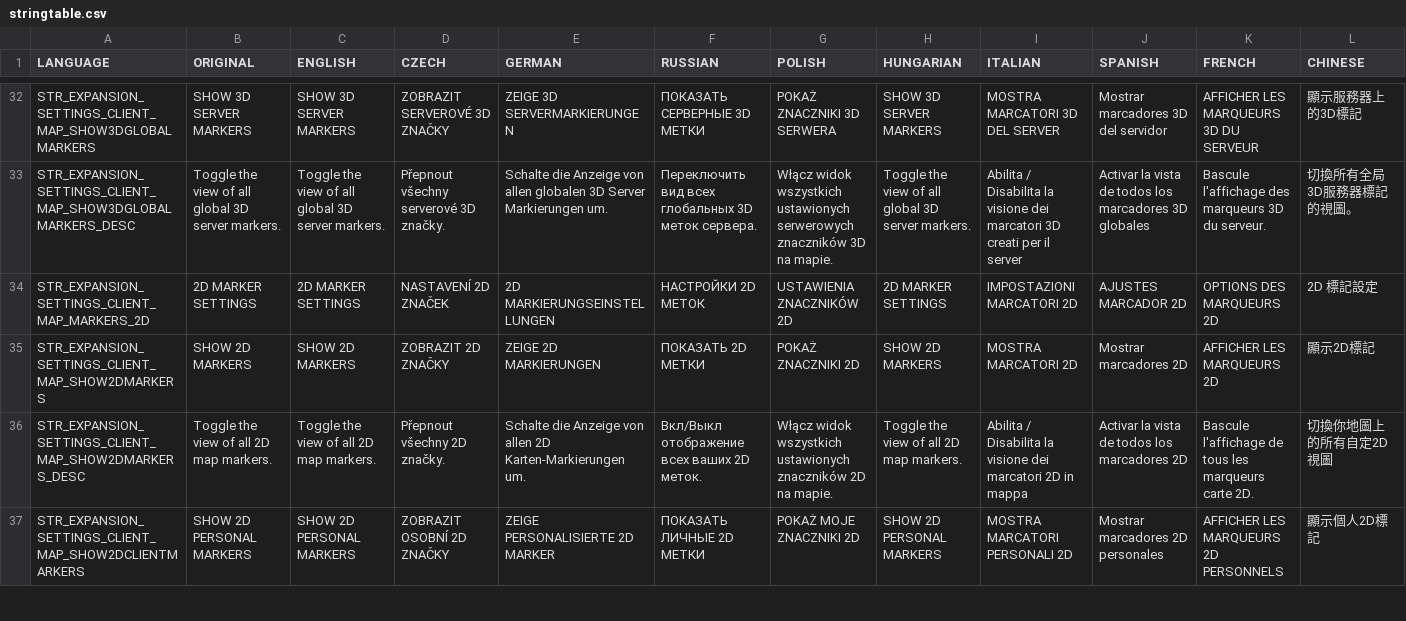
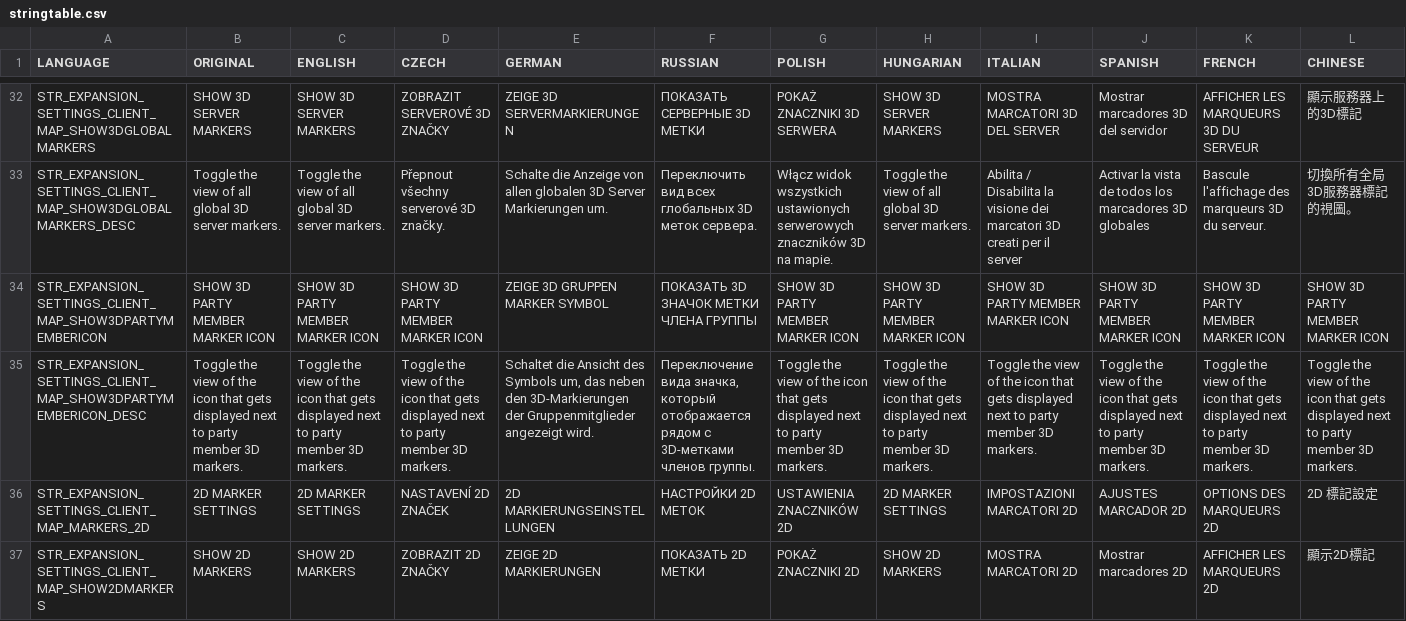
Before and after one commit to salutesh/DayZ-Expansion-Scripts, a CSV file: DayZExpansion/languagecore/Core/stringtable.csv, drawn as a sheet; only a part is shown, gaps mark what is left out; the shorter side is filled out with more unchanged rows; rows hold the shown columns only; the diff names each change by its address in the sheet, - before the commit and + after, or states it on an @@ line.

```diff
--- a/DayZExpansion/languagecore/Core/stringtable.csv
+++ b/DayZExpansion/languagecore/Core/stringtable.csv
+row 34: STR_EXPANSION_SETTINGS_CLIENT_MAP_SHOW3DPARTYMEMBERICON | SHOW 3D PARTY MEMBER MARKER ICON | SHOW 3D PARTY MEMBER MARKER ICON | SHOW 3D PARTY MEMBER MARKER ICON | ZEIGE 3D GRUPPEN MARKER SYMBOL | ПОКАЗАТЬ 3D ЗНАЧОК МЕТКИ ЧЛЕНА ГРУППЫ | SHOW 3D PARTY MEMBER MARKER ICON | SHOW 3D PARTY MEMBER MARKER ICON | SHOW 3D PARTY MEMBER MARKER ICON | SHOW 3D PARTY MEMBER MARKER ICON | SHOW 3D PARTY MEMBER MARKER ICON | SHOW 3D PARTY MEMBER MARKER ICON
+row 35: STR_EXPANSION_SETTINGS_CLIENT_MAP_SHOW3DPARTYMEMBERICON_DESC | Toggle the view of the icon that gets displayed next to party member 3D markers. | Toggle the view of the icon that gets displayed next to party member 3D markers. | Toggle the view of the icon that gets displayed next to party member 3D markers. | Schaltet die Ansicht des Symbols um, das neben den 3D-Markierungen der Gruppenmitglieder angezeigt wird. | Переключение вида значка, который отображается рядом с 3D-метками членов группы. | Toggle the view of the icon that gets displayed next to party member 3D markers. | Toggle the view of the icon that gets displayed next to party member 3D markers. | Toggle the view of the icon that gets displayed next to party member 3D markers. | Toggle the view of the icon that gets displayed next to party member 3D markers. | Toggle the view of the icon that gets displayed next to party member 3D markers. | Toggle the view of the icon that gets displayed next to party member 3D markers.
```
Also changed, not shown: DayZExpansion/languagecore/Market/stringtable.csv, 48 other files.
